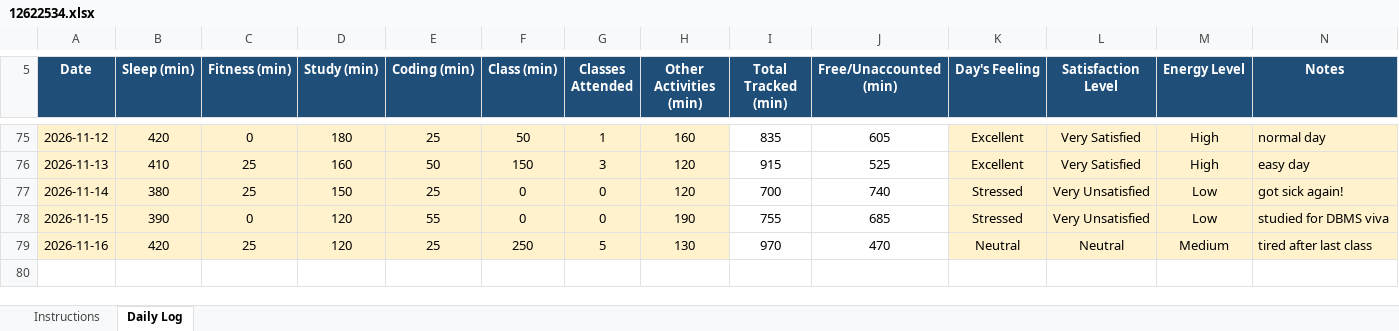
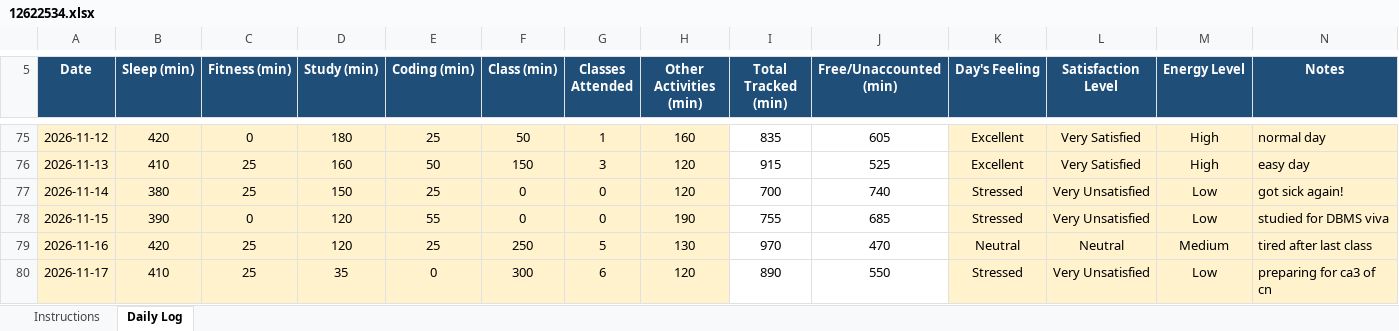
Before and after one commit to rahul33kumar1001-hash/776, an Excel workbook: 12622534.xlsx, sheet Daily Log, drawn as a sheet; only a part is shown, gaps mark what is left out; values as stored, in another font and other column widths than the file's, no borders; conditional formats not drawn; the diff names each change by its address in the sheet, - before the commit and + after, or states it on an @@ line.

Commit message:
updated on 17-11-2026

```diff
--- a/12622534.xlsx (sheet Daily Log)
+++ b/12622534.xlsx (sheet Daily Log)
+row 80: 2026-11-17 | 410 | 25 | 35 | 0 | 300 | 6 | 120 | 890 | 550 | Stressed | Very Unsatisfied | Low | preparing for ca3 of cn
```
